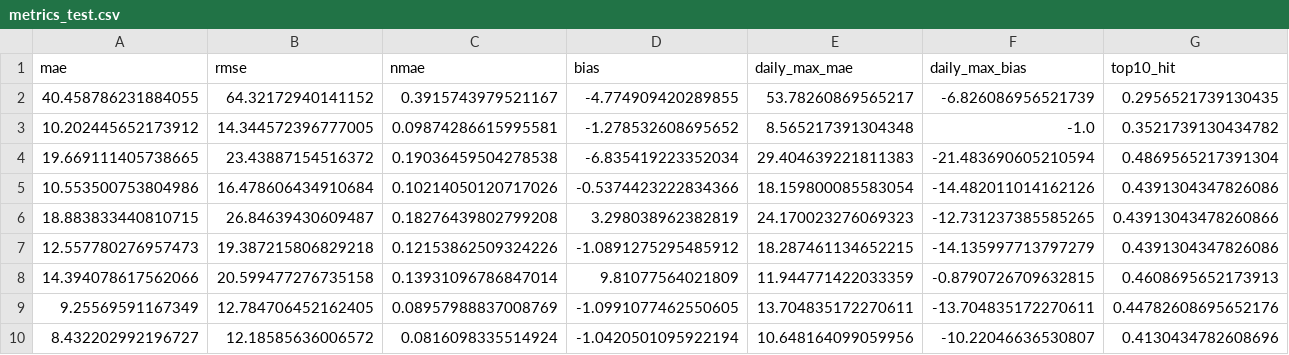
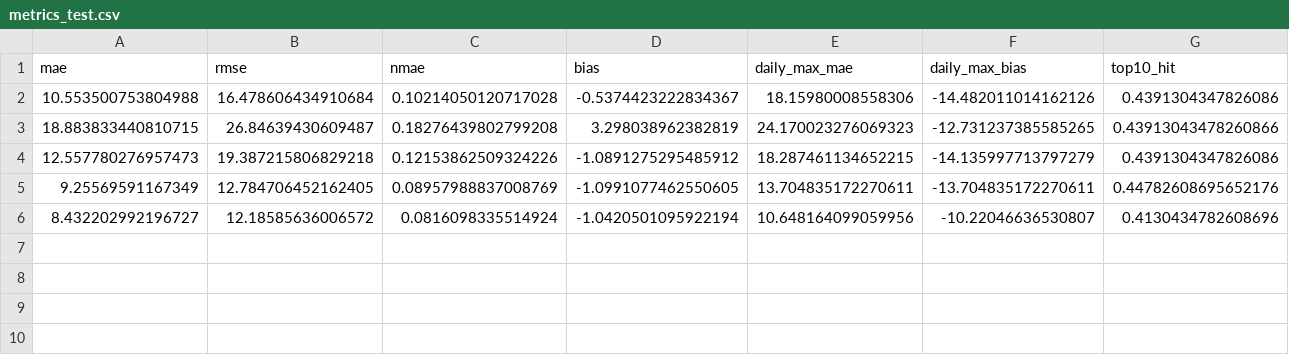
Before and after one commit to Jon-Irenicus/kamp_ai_competition, a CSV file: outputs/metrics_test.csv, drawn as a sheet; only a part is shown; removed rows and columns are numbered as before the commit, all else as after; rows hold the shown columns only; the diff names each change by its address in the sheet, - before the commit and + after, or states it on an @@ line.

```diff
--- a/outputs/metrics_test.csv
+++ b/outputs/metrics_test.csv
-row 2: 40.458786231884055 | 64.32172940141152 | 0.3915743979521167 | -4.774909420289855 | 53.78260869565217 | -6.826086956521739 | 0.2956521739130435
-row 3: 10.202445652173912 | 14.344572396777005 | 0.09874286615995581 | -1.278532608695652 | 8.565217391304348 | -1.0 | 0.3521739130434782
-row 4: 19.669111405738665 | 23.43887154516372 | 0.19036459504278538 | -6.835419223352034 | 29.404639221811383 | -21.483690605210594 | 0.4869565217391304
-A2 (mae): 10.553500753804986
+A2 (mae): 10.553500753804988
-C2 (nmae): 0.10214050120717026
+C2 (nmae): 0.10214050120717028
-D2 (bias): -0.5374423222834366
+D2 (bias): -0.5374423222834367
-E2 (daily_max_mae): 18.159800085583054
+E2 (daily_max_mae): 18.15980008558306
-row 8: 14.394078617562066 | 20.599477276735158 | 0.13931096786847014 | 9.81077564021809 | 11.944771422033359 | -0.8790726709632815 | 0.4608695652173913
```
Also changed, not shown: outputs/ablation_cv.csv, outputs/metrics_cv.csv, 9 other files.
